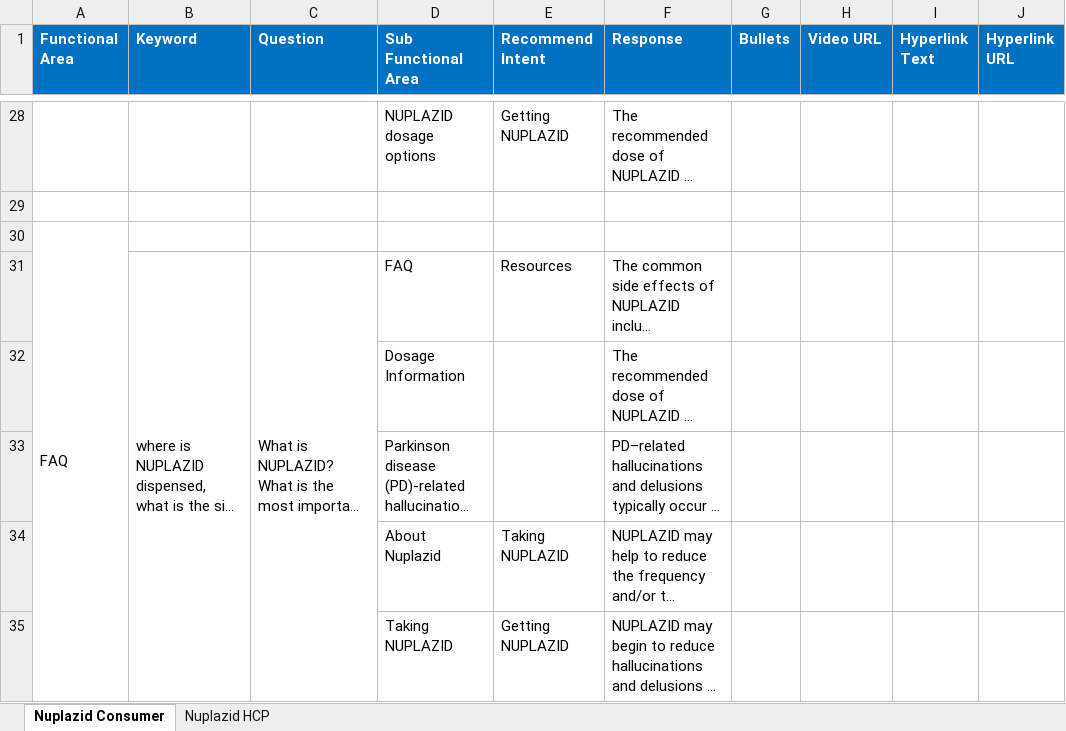
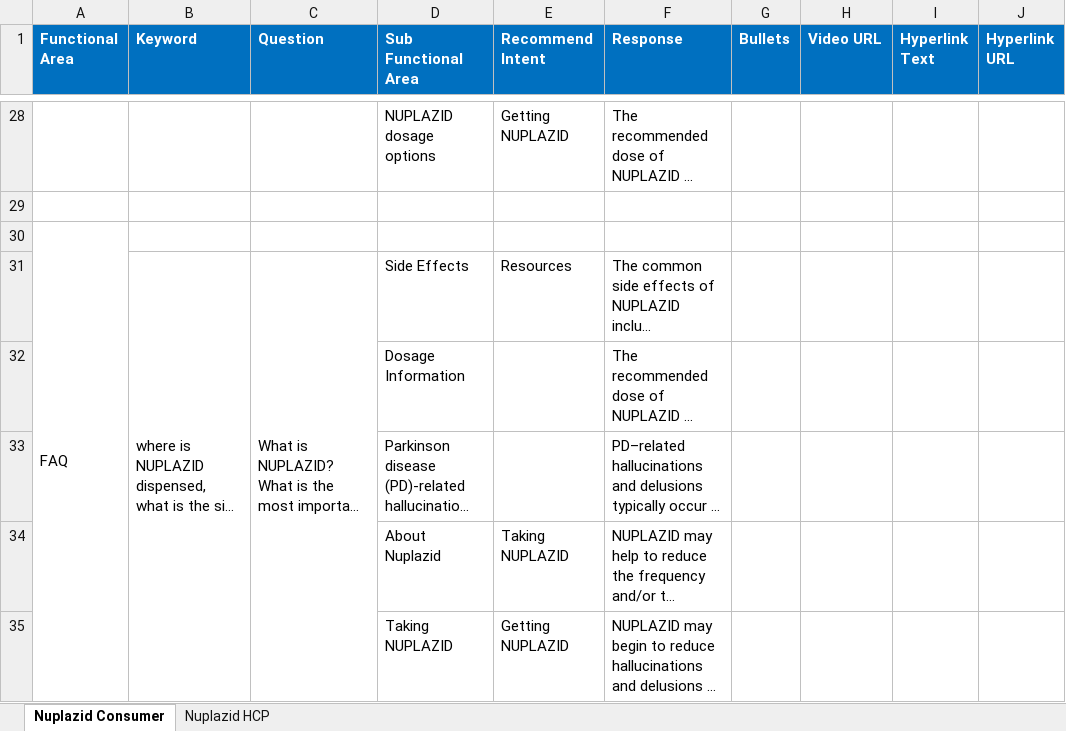
Before and after one commit to Siva04-coder/Masori-Chatbot-UAT, an Excel workbook: Corpus/MLR_Corpus.xlsx, sheet Nuplazid Consumer, drawn as a sheet; only a part is shown, gaps mark what is left out; long unchanged cells end in …; values as stored, in another font and other column widths than the file's, no borders; the diff names each change by its address in the sheet, - before the commit and + after, or states it on an @@ line.

```diff
--- a/Corpus/MLR_Corpus.xlsx (sheet Nuplazid Consumer)
+++ b/Corpus/MLR_Corpus.xlsx (sheet Nuplazid Consumer)
-D31 (Sub Functional Area): FAQ
+D31 (Sub Functional Area): Side Effects
```
Also changed, not shown: sheet Nuplazid HCP.
